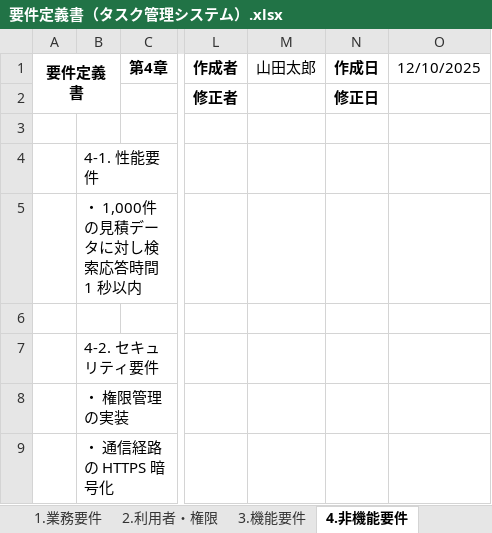
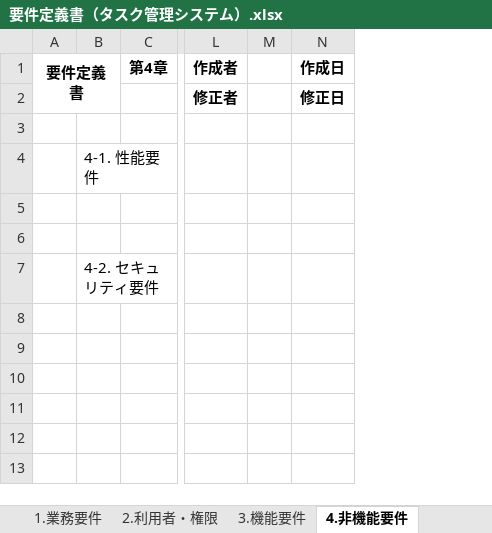
Before and after one commit to nozomi-watanabe1214/my_application, an Excel workbook: 要件定義書（タスク管理システム）.xlsx, sheet 4.非機能要件, drawn as a sheet; only a part is shown, gaps mark what is left out; values as stored, in another font and other column widths than the file's, no borders; removed rows and columns are numbered as before the commit, all else as after; rows hold the shown columns only; the diff names each change by its address in the sheet, - before the commit and + after, or states it on an @@ line.

```diff
--- a/要件定義書（タスク管理システム）.xlsx (sheet 4.非機能要件)
+++ b/要件定義書（タスク管理システム）.xlsx (sheet 4.非機能要件)
-column M (山田太郎), empty
+column M, empty
-column O (12/10/2025), empty
-B5: ・ 1,000件の見積データに対し検索応答時間 1 秒以内
+B5: (empty)
-row 8:  | ・ 権限管理の実装
-row 9:  | ・ 通信経路の HTTPS 暗号化
```
Also changed, not shown: sheet 3.機能要件.
